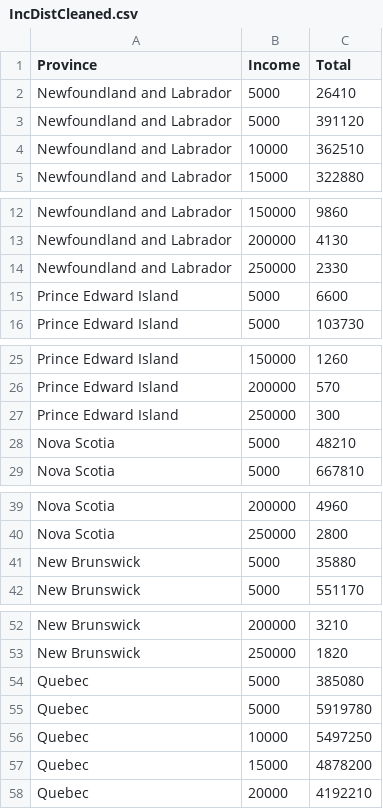
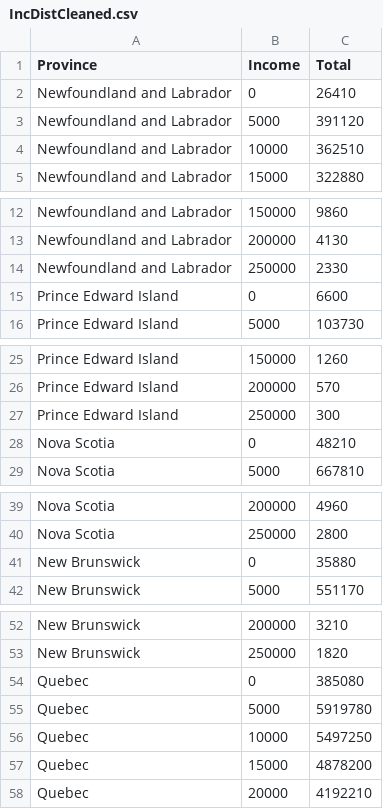
Before and after one commit to CitizensCode/CanadianIncomeTaxes, a CSV file: MiscData/IncDistCleaned.csv, drawn as a sheet; only a part is shown, gaps mark what is left out; the diff covers the shown part only.

```diff
--- a/MiscData/IncDistCleaned.csv
+++ b/MiscData/IncDistCleaned.csv
@@ -2 +2 @@
-"Newfoundland and Labrador","5000","26410"
+Newfoundland and Labrador,0,26410
@@ -15 +15 @@
-"Prince Edward Island","5000","6600"
+Prince Edward Island,0,6600
@@ -28 +28 @@
-"Nova Scotia","5000","48210"
+Nova Scotia,0,48210
@@ -41 +41 @@
-"New Brunswick","5000","35880"
+New Brunswick,0,35880
@@ -54 +54 @@
-"Quebec","5000","385080"
+Quebec,0,385080
```
Also changed, not shown: 8 edited cells elsewhere in this file, 3 other files.
